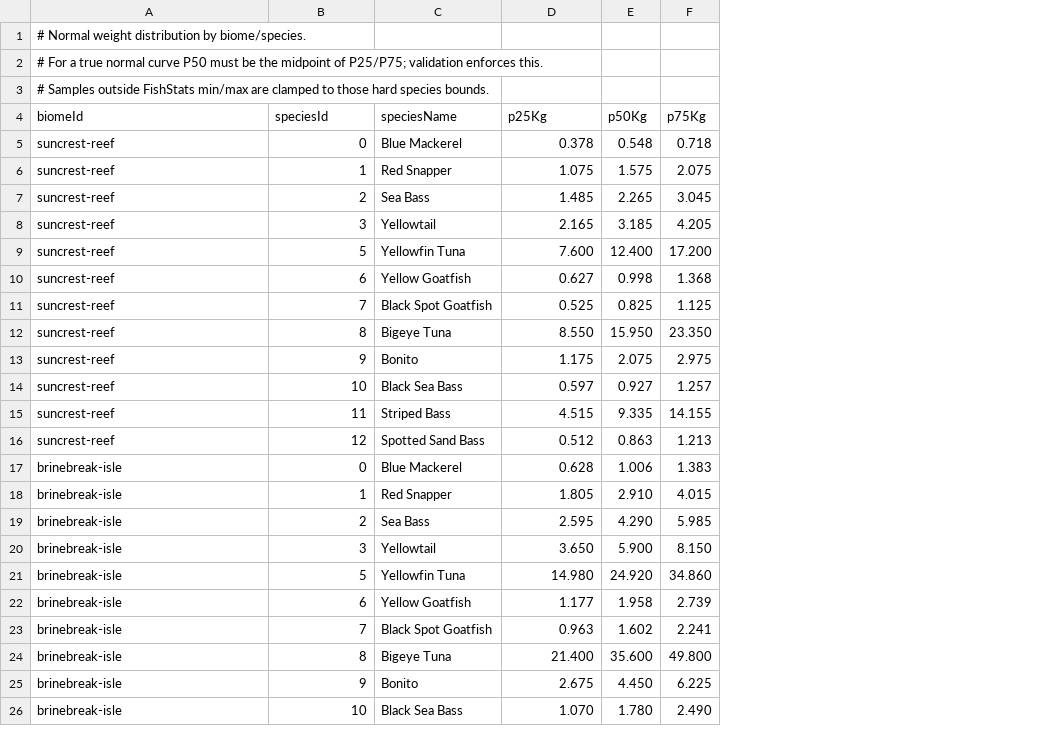
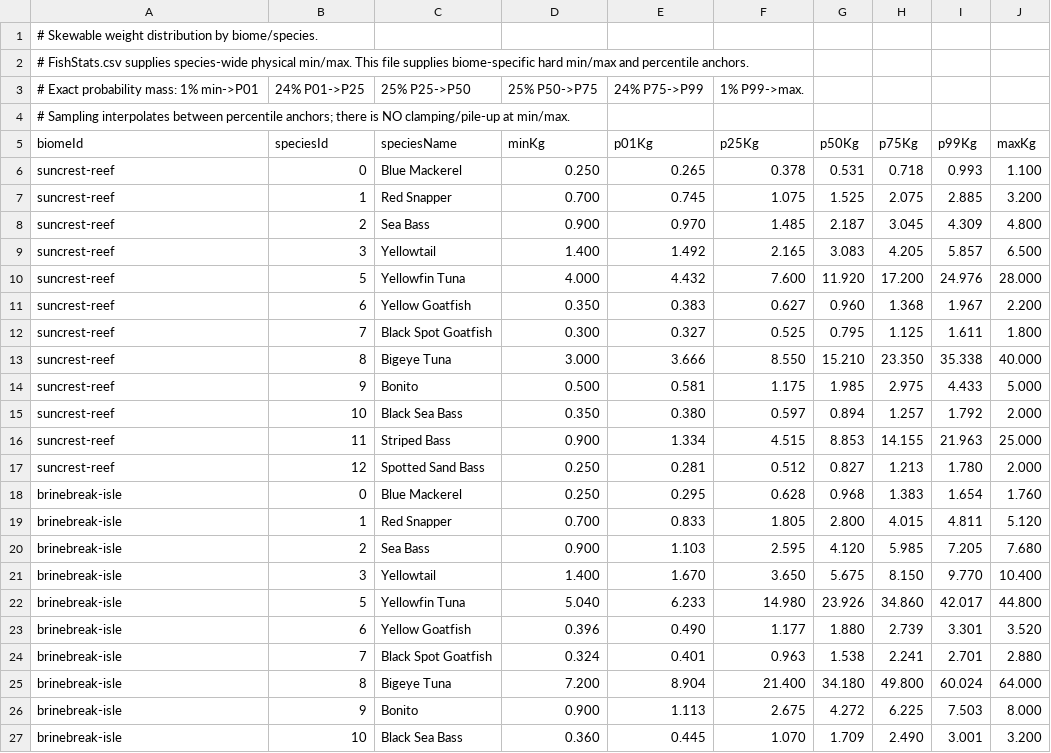
Before and after one commit to EthanL1245/3D-Android-Open-World, a CSV file: Assets/Resources/FishingTuning/BiomeFishWeights.csv, drawn as a sheet; only a part is shown; addresses are those after the commit; the diff covers the shown part only; the diff names each change by its address in the sheet, - before the commit and + after, or states it on an @@ line.

Commit message:
Switch fish weights to skewable percentile ranges

```diff
--- a/Assets/Resources/FishingTuning/BiomeFishWeights.csv
+++ b/Assets/Resources/FishingTuning/BiomeFishWeights.csv
+column D (minKg), rows 6-27: 0.250 | 0.700 | 0.900 | 1.400 | 4.000 | 0.350 | 0.300 | 3.000 | 0.500 | 0.350 | 0.900 | 0.250 | 0.250 | 0.700 | 0.900 | 1.400 | 5.040 | 0.396 | 0.324 | 7.200 | 0.900 | 0.360
+column E (p01Kg), rows 6-27: 0.265 | 0.745 | 0.970 | 1.492 | 4.432 | 0.383 | 0.327 | 3.666 | 0.581 | 0.380 | 1.334 | 0.281 | 0.295 | 0.833 | 1.103 | 1.670 | 6.233 | 0.490 | 0.401 | 8.904 | 1.113 | 0.445
+column I (p99Kg), rows 6-27: 0.993 | 2.885 | 4.309 | 5.857 | 24.976 | 1.967 | 1.611 | 35.338 | 4.433 | 1.792 | 21.963 | 1.780 | 1.654 | 4.811 | 7.205 | 9.770 | 42.017 | 3.301 | 2.701 | 60.024 | 7.503 | 3.001
+column J (maxKg), rows 6-27: 1.100 | 3.200 | 4.800 | 6.500 | 28.000 | 2.200 | 1.800 | 40.000 | 5.000 | 2.000 | 25.000 | 2.000 | 1.760 | 5.120 | 7.680 | 10.400 | 44.800 | 3.520 | 2.880 | 64.000 | 8.000 | 3.200
-A1 (biomeId): # Normal weight distribution…
+A1 (biomeId): # Skewable weight distribution…
-A2 (biomeId): # For a true normal curve P50 must be the midpoint of P25/P75; validation enforces this.
+A2 (biomeId): # FishStats.csv supplies species-wide physical min/max. This file supplies biome-specific hard min/max and percentile anchors.
+row 3: # Exact probability mass: 1% min->P01 | 24% P01->P25 | 25% P25->P50 | 25% P50->P75 | 24% P75->P99 | 1% P99->max.
-A4 (biomeId): # Samples outside FishStats min/max are clamped to those hard species bounds.
+A4 (biomeId): # Sampling interpolates between percentile anchors; there is NO clamping/pile-up at min/max.
-G6 (p50Kg): 0.548
+G6 (p50Kg): 0.531
-G7 (p50Kg): 1.575
+G7 (p50Kg): 1.525
-G8 (p50Kg): 2.265
+G8 (p50Kg): 2.187
-G9 (p50Kg): 3.185
+G9 (p50Kg): 3.083
-G10 (p50Kg): 12.400
+G10 (p50Kg): 11.920
-G11 (p50Kg): 0.998
+G11 (p50Kg): 0.960
-G12 (p50Kg): 0.825
+G12 (p50Kg): 0.795
-G13 (p50Kg): 15.950
+G13 (p50Kg): 15.210
-G14 (p50Kg): 2.075
+G14 (p50Kg): 1.985
-G15 (p50Kg): 0.927
+G15 (p50Kg): 0.894
-G16 (p50Kg): 9.335
+G16 (p50Kg): 8.853
-G17 (p50Kg): 0.863
+G17 (p50Kg): 0.827
-G18 (p50Kg): 1.006
+G18 (p50Kg): 0.968
-G19 (p50Kg): 2.910
+G19 (p50Kg): 2.800
-G20 (p50Kg): 4.290
+G20 (p50Kg): 4.120
-G21 (p50Kg): 5.900
+G21 (p50Kg): 5.675
-G22 (p50Kg): 24.920
+G22 (p50Kg): 23.926
-G23 (p50Kg): 1.958
+G23 (p50Kg): 1.880
-G24 (p50Kg): 1.602
+G24 (p50Kg): 1.538
-G25 (p50Kg): 35.600
+G25 (p50Kg): 34.180
-G26 (p50Kg): 4.450
+G26 (p50Kg): 4.272
-G27 (p50Kg): 1.780
+G27 (p50Kg): 1.709
```
Also changed, not shown: 14 edited cells elsewhere in this file.
